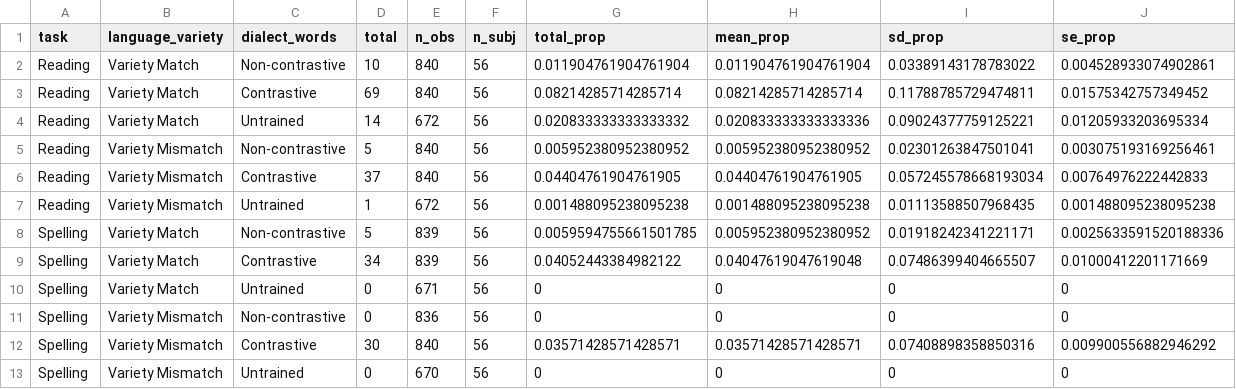
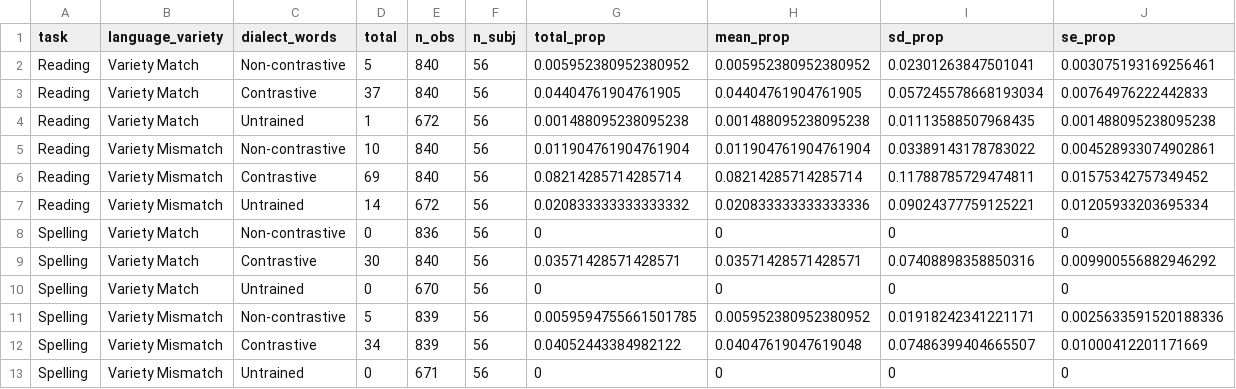
Before and after one commit to gpwilliams/levenik, a CSV file: 03_analysis/05_exploratory-analysis/output/summaries/experiment_1_all_error_averages_by_subj.csv, drawn as a sheet.

```diff
--- a/03_analysis/05_exploratory-analysis/output/summaries/experiment_1_all_error_averages_by_subj.csv
+++ b/03_analysis/05_exploratory-analysis/output/summaries/experiment_1_all_error_averages_by_subj.csv
@@ -1,13 +1,13 @@
 task,language_variety,dialect_words,total,n_obs,n_subj,total_prop,mean_prop,sd_prop,se_prop
-Reading,Variety Match,Non-contrastive,10,840,56,0.011904761904761904,0.011904761904761904,0.03389143178783022,0.004528933074902861
-Reading,Variety Match,Contrastive,69,840,56,0.08214285714285714,0.08214285714285714,0.11788785729474811,0.01575342757349452
-Reading,Variety Match,Untrained,14,672,56,0.020833333333333332,0.020833333333333336,0.09024377759125221,0.01205933203695334
-Reading,Variety Mismatch,Non-contrastive,5,840,56,0.005952380952380952,0.005952380952380952,0.02301263847501041,0.003075193169256461
-Reading,Variety Mismatch,Contrastive,37,840,56,0.04404761904761905,0.04404761904761905,0.057245578668193034,0.00764976222442833
-Reading,Variety Mismatch,Untrained,1,672,56,0.001488095238095238,0.001488095238095238,0.01113588507968435,0.001488095238095238
-Spelling,Variety Match,Non-contrastive,5,839,56,0.0059594755661501785,0.005952380952380952,0.01918242341221171,0.0025633591520188336
-Spelling,Variety Match,Contrastive,34,839,56,0.04052443384982122,0.04047619047619048,0.07486399404665507,0.01000412201171669
-Spelling,Variety Match,Untrained,0,671,56,0,0,0,0
-Spelling,Variety Mismatch,Non-contrastive,0,836,56,0,0,0,0
-Spelling,Variety Mismatch,Contrastive,30,840,56,0.03571428571428571,0.03571428571428571,0.07408898358850316,0.009900556882946292
-Spelling,Variety Mismatch,Untrained,0,670,56,0,0,0,0
+Reading,Variety Match,Non-contrastive,5,840,56,0.005952380952380952,0.005952380952380952,0.02301263847501041,0.003075193169256461
+Reading,Variety Match,Contrastive,37,840,56,0.04404761904761905,0.04404761904761905,0.057245578668193034,0.00764976222442833
+Reading,Variety Match,Untrained,1,672,56,0.001488095238095238,0.001488095238095238,0.01113588507968435,0.001488095238095238
+Reading,Variety Mismatch,Non-contrastive,10,840,56,0.011904761904761904,0.011904761904761904,0.03389143178783022,0.004528933074902861
+Reading,Variety Mismatch,Contrastive,69,840,56,0.08214285714285714,0.08214285714285714,0.11788785729474811,0.01575342757349452
+Reading,Variety Mismatch,Untrained,14,672,56,0.020833333333333332,0.020833333333333336,0.09024377759125221,0.01205933203695334
+Spelling,Variety Match,Non-contrastive,0,836,56,0,0,0,0
+Spelling,Variety Match,Contrastive,30,840,56,0.03571428571428571,0.03571428571428571,0.07408898358850316,0.009900556882946292
+Spelling,Variety Match,Untrained,0,670,56,0,0,0,0
+Spelling,Variety Mismatch,Non-contrastive,5,839,56,0.0059594755661501785,0.005952380952380952,0.01918242341221171,0.0025633591520188336
+Spelling,Variety Mismatch,Contrastive,34,839,56,0.04052443384982122,0.04047619047619048,0.07486399404665507,0.01000412201171669
+Spelling,Variety Mismatch,Untrained,0,671,56,0,0,0,0
```
Also changed, not shown: 03_analysis/05_exploratory-analysis/output/summaries/experiment_0_all_error_averages_by_subj.csv, 03_analysis/05_exploratory-analysis/output/summaries/experiment_0_error_averages_by_subj.csv, 15 other files.
